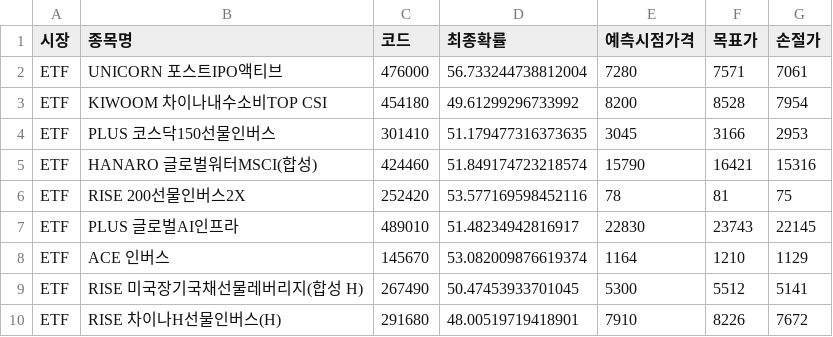
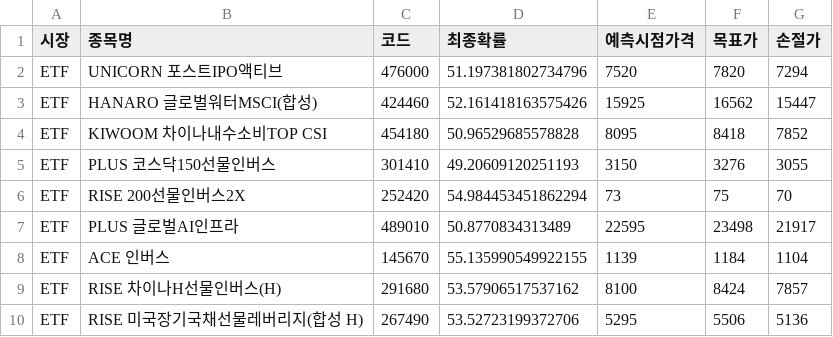
Before and after one commit to bong93/ai_stock_advisor_master, a CSV file: etf_scanner_result.csv, drawn as a sheet; only a part is shown; the diff covers the shown part only.

```diff
--- a/etf_scanner_result.csv
+++ b/etf_scanner_result.csv
@@ -1,10 +1,10 @@
 시장,종목명,코드,최종확률,예측시점가격,목표가,손절가
-ETF,UNICORN 포스트IPO액티브,476000,56.733244738812004,7280,7571,7061
-ETF,KIWOOM 차이나내수소비TOP CSI,454180,49.61299296733992,8200,8528,7954
-ETF,PLUS 코스닥150선물인버스,301410,51.179477316373635,3045,3166,2953
-ETF,HANARO 글로벌워터MSCI(합성),424460,51.849174723218574,15790,16421,15316
-ETF,RISE 200선물인버스2X,252420,53.577169598452116,78,81,75
-ETF,PLUS 글로벌AI인프라,489010,51.48234942816917,22830,23743,22145
-ETF,ACE 인버스,145670,53.082009876619374,1164,1210,1129
-ETF,RISE 미국장기국채선물레버리지(합성 H),267490,50.47453933701045,5300,5512,5141
-ETF,RISE 차이나H선물인버스(H),291680,48.00519719418901,7910,8226,7672
+ETF,UNICORN 포스트IPO액티브,476000,51.197381802734796,7520,7820,7294
+ETF,HANARO 글로벌워터MSCI(합성),424460,52.161418163575426,15925,16562,15447
+ETF,KIWOOM 차이나내수소비TOP CSI,454180,50.96529685578828,8095,8418,7852
+ETF,PLUS 코스닥150선물인버스,301410,49.20609120251193,3150,3276,3055
+ETF,RISE 200선물인버스2X,252420,54.984453451862294,73,75,70
+ETF,PLUS 글로벌AI인프라,489010,50.8770834313489,22595,23498,21917
+ETF,ACE 인버스,145670,55.135990549922155,1139,1184,1104
+ETF,RISE 차이나H선물인버스(H),291680,53.57906517537162,8100,8424,7857
+ETF,RISE 미국장기국채선물레버리지(합성 H),267490,53.52723199372706,5295,5506,5136
```
Also changed, not shown: 3 added rows, 2 removed rows and 32 edited cells elsewhere in this file, morning_scan_result.csv.
